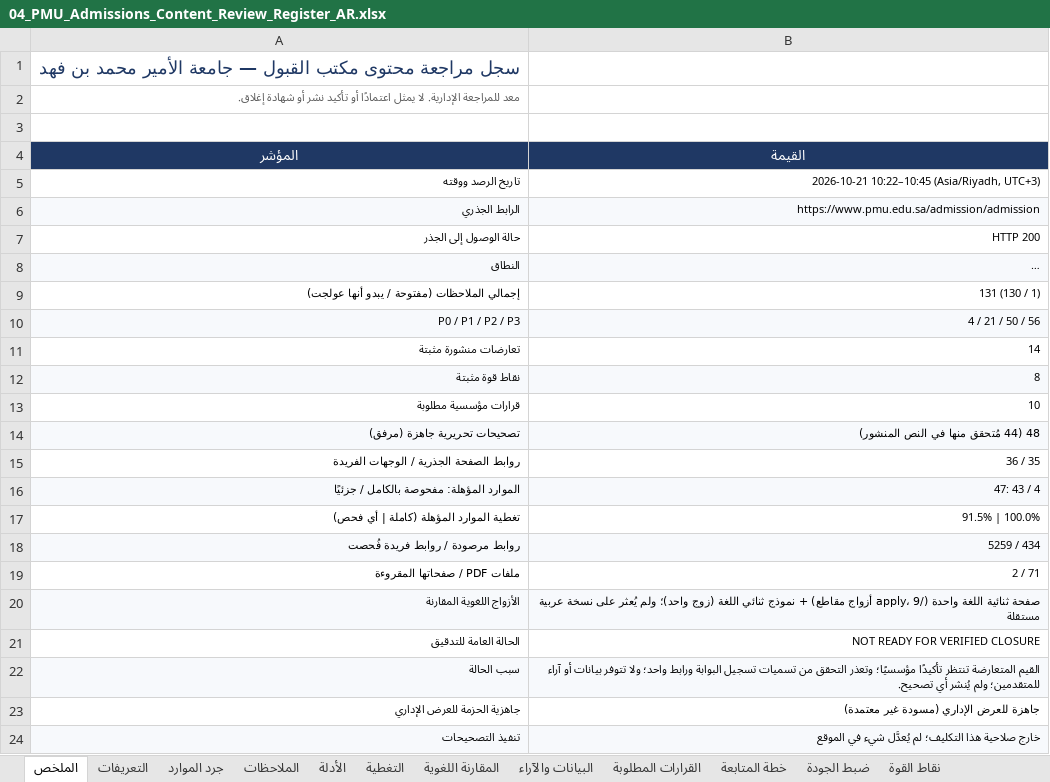
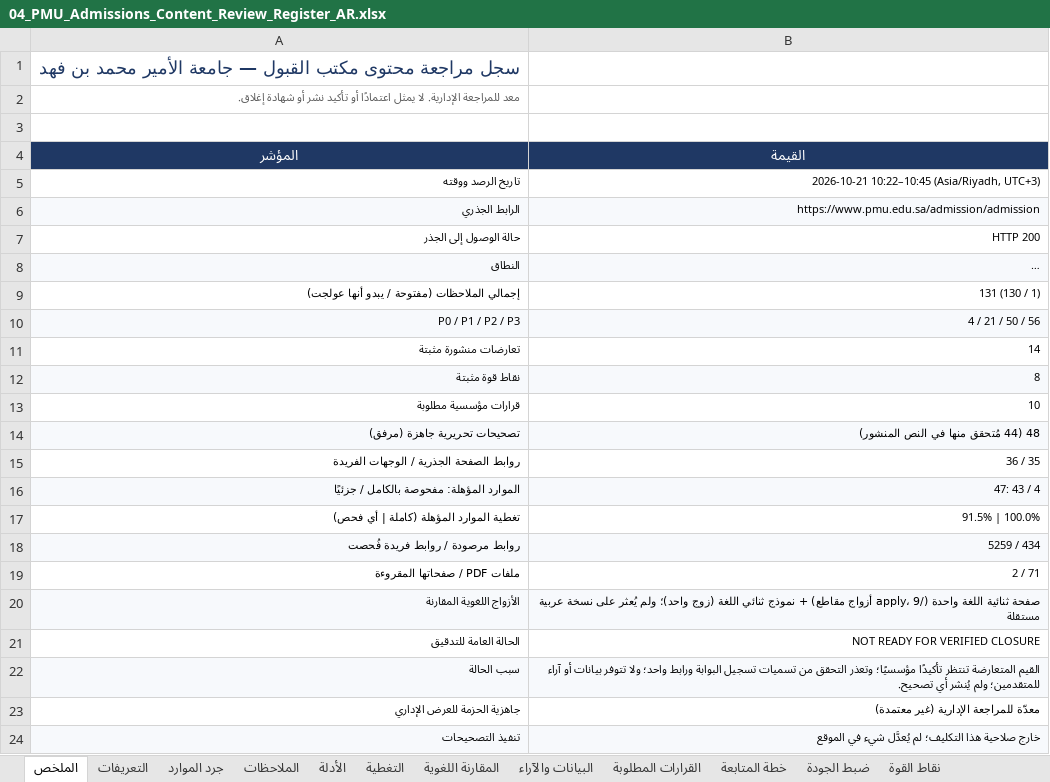
Before and after one commit to nader-al-farhan/nader-al-farhan, an Excel workbook: pmu-admissions-audit/deliverables_360/04_PMU_Admissions_Content_Review_Register_AR.xlsx, sheet الملخص, drawn as a sheet; long unchanged cells end in …; values as stored, in another font and other column widths than the file's, no borders; the diff names each change by its address in the sheet, - before the commit and + after, or states it on an @@ line.

```diff
--- a/pmu-admissions-audit/deliverables_360/04_PMU_Admissions_Content_Review_Register_AR.xlsx (sheet الملخص)
+++ b/pmu-admissions-audit/deliverables_360/04_PMU_Admissions_Content_Review_Register_AR.xlsx (sheet الملخص)
-B23 (القيمة): جاهزة للعرض الإداري (مسودة غير معتمدة)
+B23 (القيمة): معدّة للمراجعة الإدارية (غير معتمدة)
```
Also changed, not shown: pmu-admissions-audit/deliverables_360/02_PMU_Admissions_Content_Review_Register_EN.xlsx, 6 other files.
